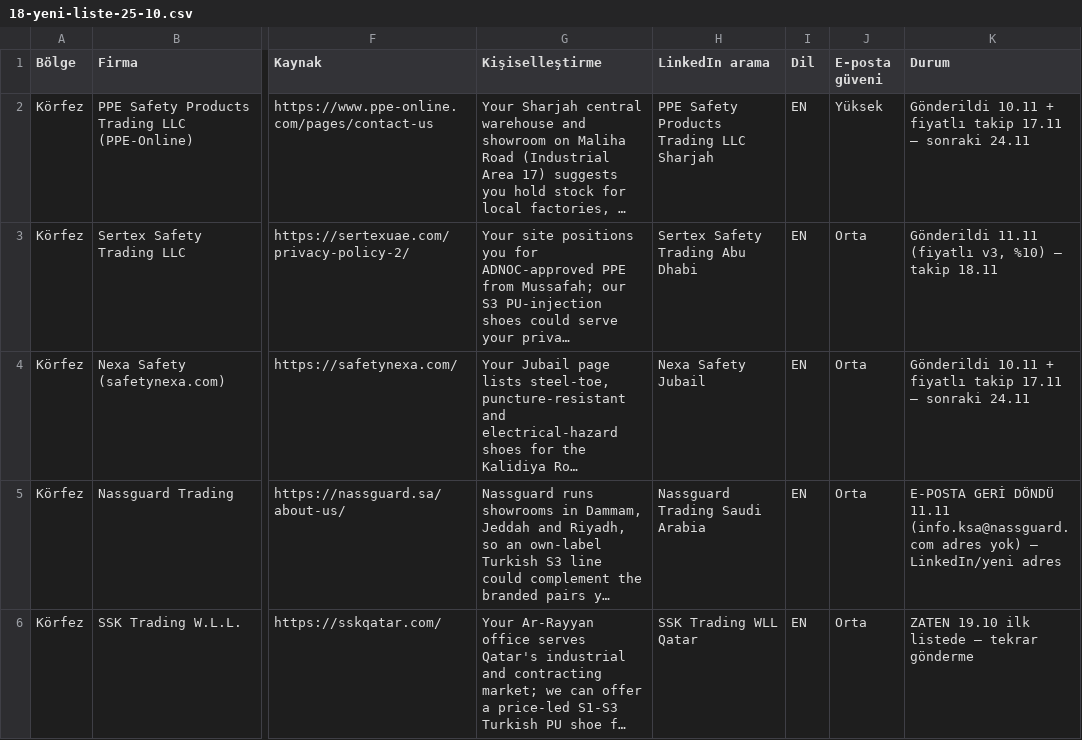
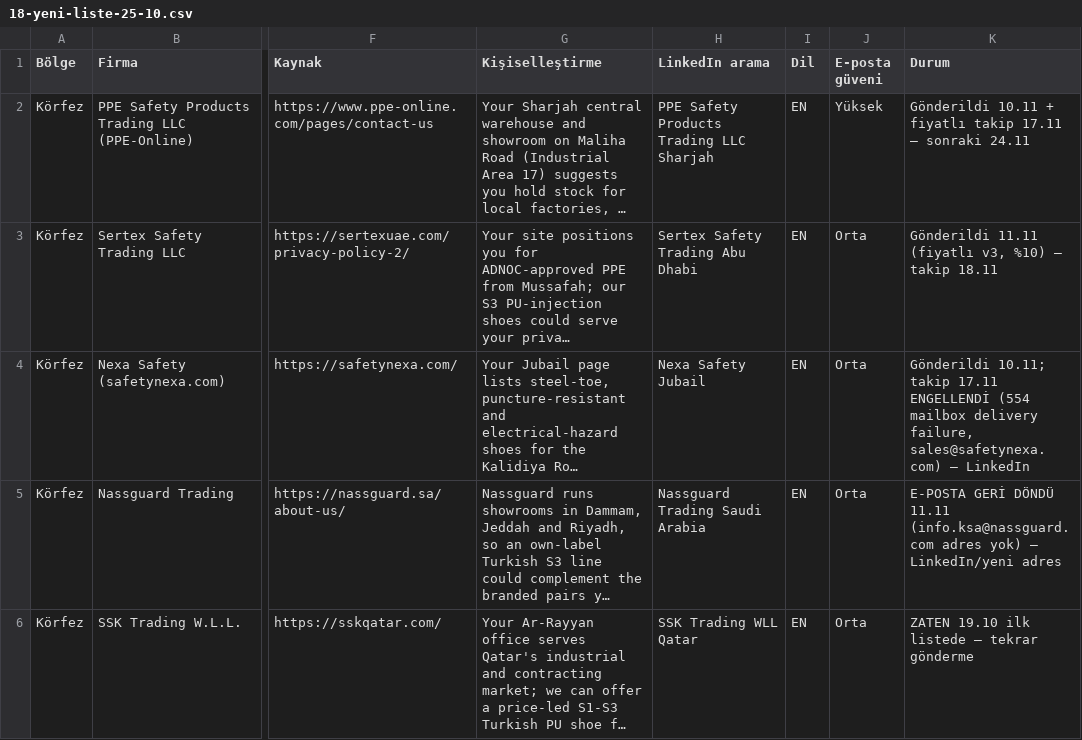
Before and after one commit to kahiyecoffee-del/Li, a CSV file: kkd-ticaret/18-yeni-liste-25-10.csv, drawn as a sheet; only a part is shown, gaps mark what is left out; long unchanged cells end in …; the diff names each change by its address in the sheet, - before the commit and + after, or states it on an @@ line.

```diff
--- a/kkd-ticaret/18-yeni-liste-25-10.csv
+++ b/kkd-ticaret/18-yeni-liste-25-10.csv
-K4 (Durum): Gönderildi 10.11 + fiyatlı takip 17.11 – sonraki 24.11
+K4 (Durum): Gönderildi 10.11; takip 17.11 ENGELLENDİ (554 mailbox delivery failure, sales@safetynexa.com) – LinkedIn
```
Also changed, not shown: 1 other file.
